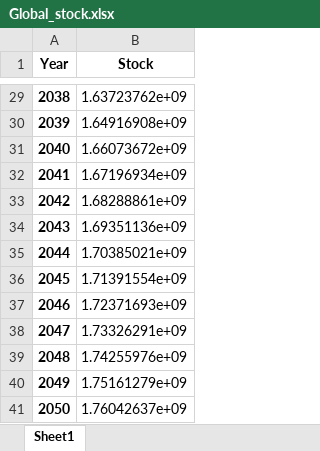
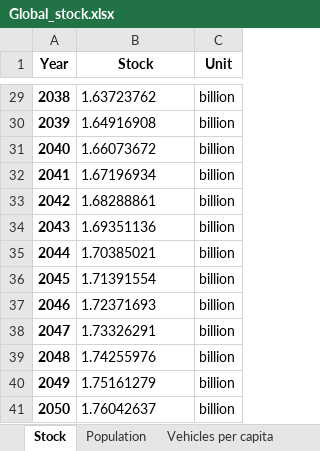
Before and after one commit to fernaag/product_component_model, an Excel workbook: data/Global_stock.xlsx, sheet Stock, drawn as a sheet; only a part is shown, gaps mark what is left out; values as stored, in another font and other column widths than the file's, no borders; the diff covers the shown part only; the diff names each change by its address in the sheet, - before the commit and + after, or states it on an @@ line.

```diff
--- a/data/Global_stock.xlsx (sheet Stock)
+++ b/data/Global_stock.xlsx (sheet Stock)
-sheet tab: Sheet1
+sheet tab: Stock
+sheet tab: Population
+sheet tab: Vehicles per capita
+column C (Unit), rows 29-41: all billion
-B29 (Stock): 1.63723762e+09
+B29 (Stock): 1.63723762
-B30 (Stock): 1.64916908e+09
+B30 (Stock): 1.64916908
-B31 (Stock): 1.66073672e+09
+B31 (Stock): 1.66073672
-B32 (Stock): 1.67196934e+09
+B32 (Stock): 1.67196934
-B33 (Stock): 1.68288861e+09
+B33 (Stock): 1.68288861
-B34 (Stock): 1.69351136e+09
+B34 (Stock): 1.69351136
-B35 (Stock): 1.70385021e+09
+B35 (Stock): 1.70385021
-B36 (Stock): 1.71391554e+09
+B36 (Stock): 1.71391554
-B37 (Stock): 1.72371693e+09
+B37 (Stock): 1.72371693
-B38 (Stock): 1.73326291e+09
+B38 (Stock): 1.73326291
-B39 (Stock): 1.74255976e+09
+B39 (Stock): 1.74255976
-B40 (Stock): 1.75161279e+09
+B40 (Stock): 1.75161279
-B41 (Stock): 1.76042637e+09
+B41 (Stock): 1.76042637
```
Also changed, not shown: 27 edited cells elsewhere in this sheet, data/results.xlsx, 14 other files.
